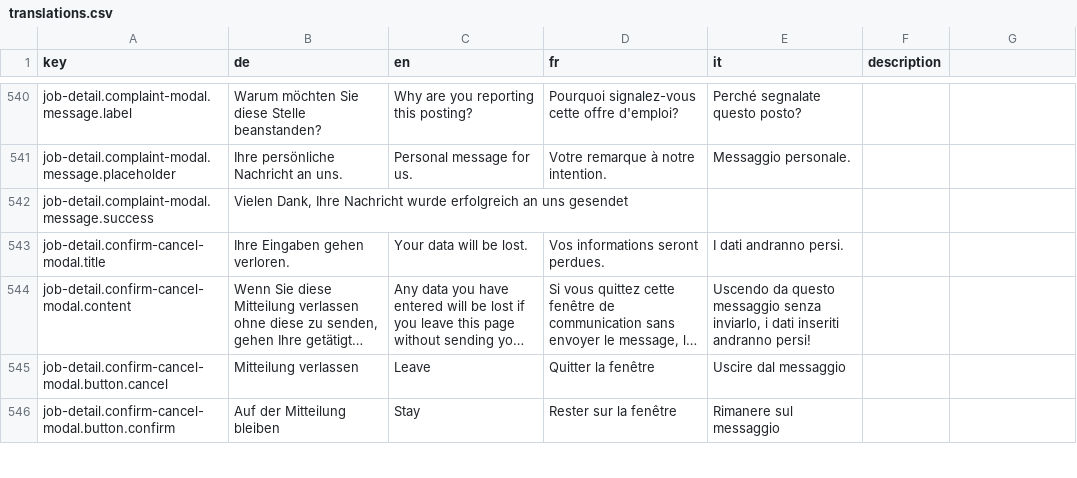
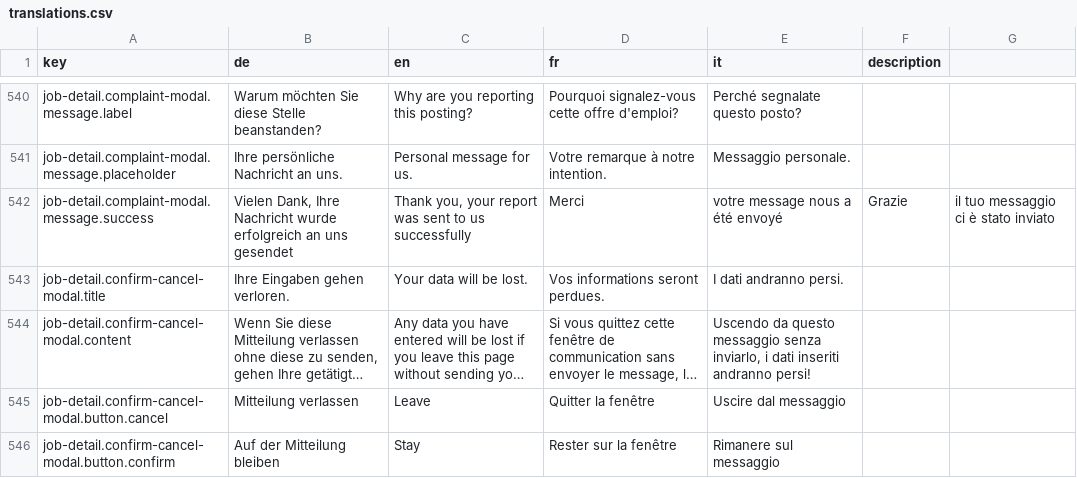
Before and after one commit to FeatureToggleStudy/alv-portal, a CSV file: alv-portal-ui/translations.csv, drawn as a sheet; only a part is shown, gaps mark what is left out; long unchanged cells end in ….

Commit message:
DF-808 added a message for success

```diff
--- a/alv-portal-ui/translations.csv
+++ b/alv-portal-ui/translations.csv
@@ -541,3 +541,3 @@ job-detail.complaint-modal.message.label,Warum möchten Sie diese Stelle beansta
 job-detail.complaint-modal.message.placeholder,Ihre persönliche Nachricht an uns.,Personal message for us.,Votre remarque à notre intention.,Messaggio personale.,
-job-detail.complaint-modal.message.success,"Vielen Dank, Ihre Nachricht wurde erfolgreich an uns gesendet",,,,
+job-detail.complaint-modal.message.success,"Vielen Dank, Ihre Nachricht wurde erfolgreich an uns gesendet","Thank you, your report was sent to us successfully",Merci, votre message nous a été envoyé,Grazie, il tuo messaggio ci è stato inviato,
 job-detail.confirm-cancel-modal.title,Ihre Eingaben gehen verloren.,Your data will be lost.,Vos informations seront perdues.,I dati andranno persi.,
```
